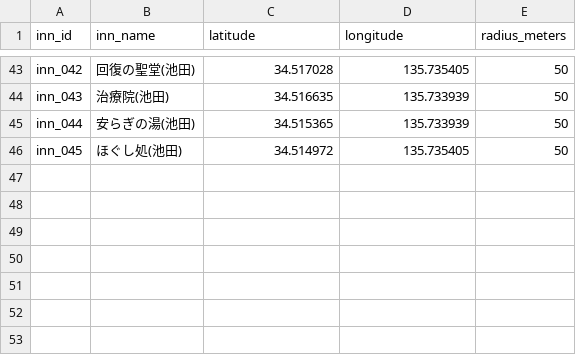
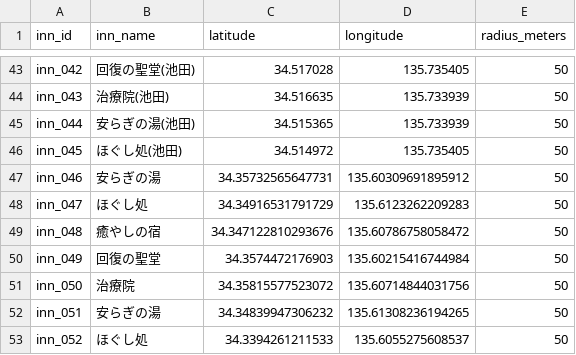
Before and after one commit to gerupon-lgtm/gps_test, a CSV file: data/inns.csv, drawn as a sheet; only a part is shown, gaps mark what is left out; the diff names each change by its address in the sheet, - before the commit and + after, or states it on an @@ line.

```diff
--- a/data/inns.csv
+++ b/data/inns.csv
+row 47: inn_046 | 安らぎの湯 | 34.35732565647731 | 135.60309691895912 | 50
+row 48: inn_047 | ほぐし処 | 34.34916531791729 | 135.6123262209283 | 50
+row 49: inn_048 | 癒やしの宿 | 34.347122810293676 | 135.60786758058472 | 50
+row 50: inn_049 | 回復の聖堂 | 34.3574472176903 | 135.60215416744984 | 50
+row 51: inn_050 | 治療院 | 34.35815577523072 | 135.60714844031756 | 50
+row 52: inn_051 | 安らぎの湯 | 34.34839947306232 | 135.61308236194265 | 50
+row 53: inn_052 | ほぐし処 | 34.3394261211533 | 135.6055275608537 | 50
```
Also changed, not shown: data/shops.csv, data/spots.csv.
